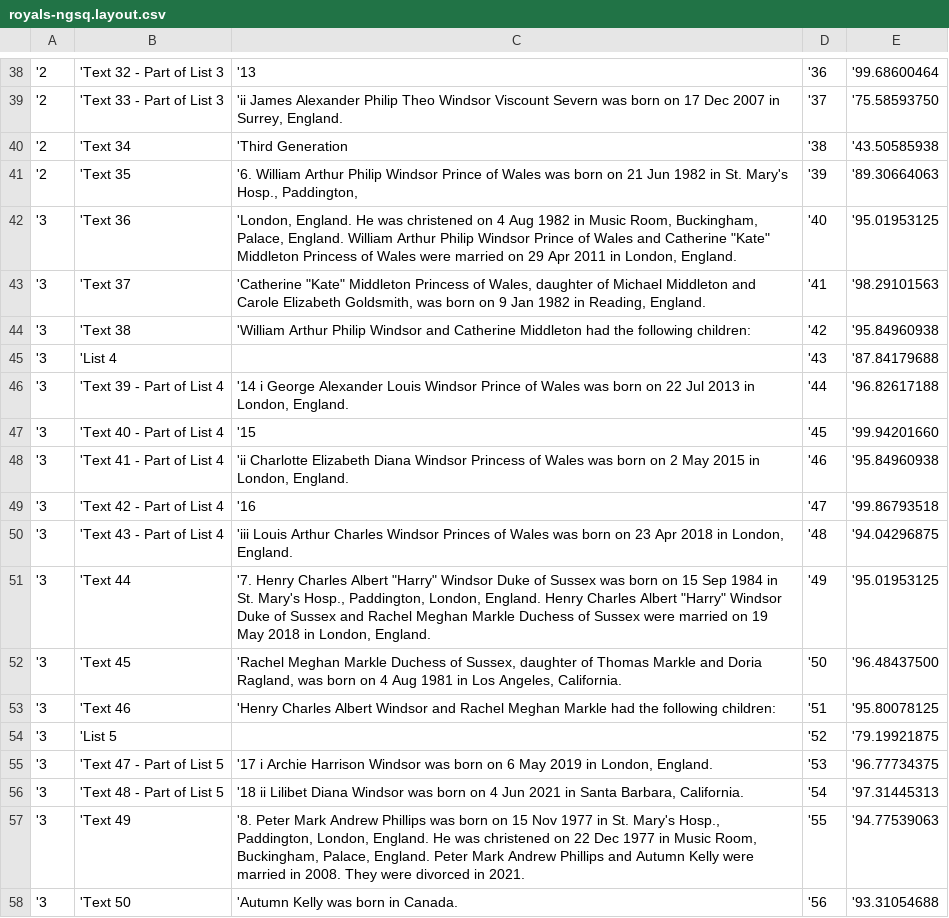
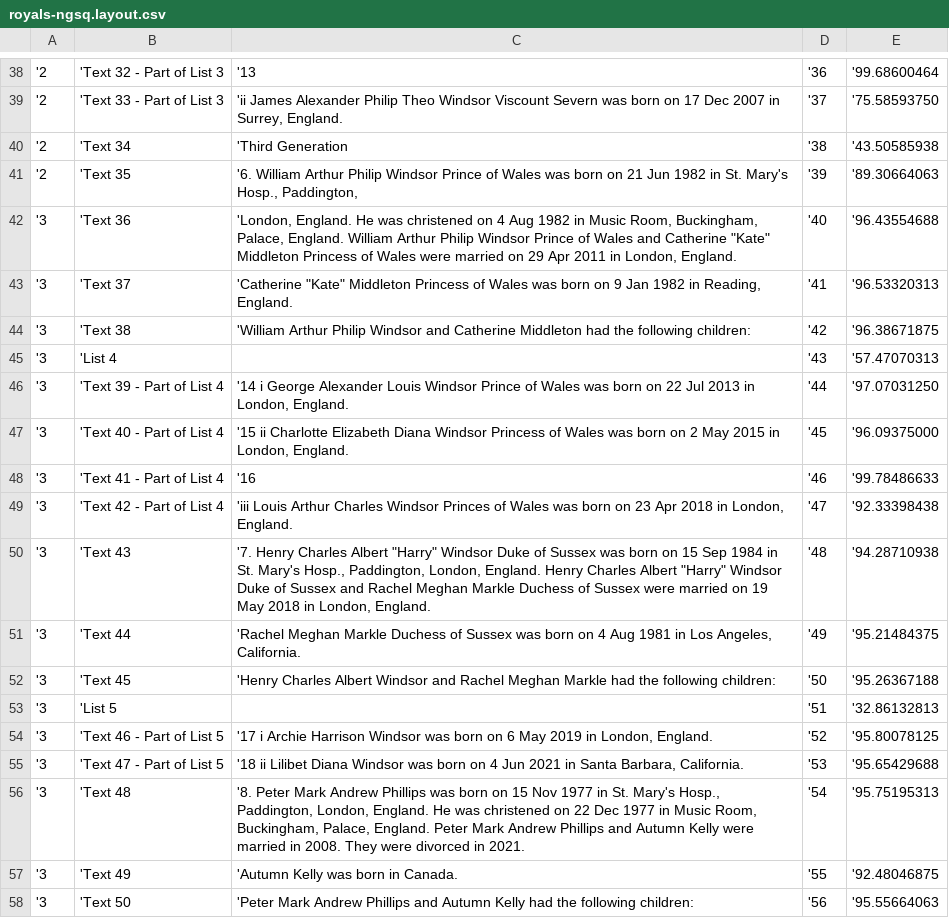
Before and after one commit to johnandrea/ngsq2gedcom, a CSV file: examples/royals-ngsq.layout.csv, drawn as a sheet; only a part is shown, gaps mark what is left out; the diff covers the shown part only.

Commit message:
output from AWS Textract

```diff
--- a/examples/royals-ngsq.layout.csv
+++ b/examples/royals-ngsq.layout.csv
@@ -41,18 +41,18 @@
 '2,'Text 35,"'6. William Arthur Philip Windsor Prince of Wales was born on 21 Jun 1982 in St. Mary's Hosp., Paddington,",'39,'89.30664063
-'3,'Text 36,"'London, England. He was christened on 4 Aug 1982 in Music Room, Buckingham, Palace, England. William Arthur Philip Windsor Prince of Wales and Catherine ""Kate"" Middleton Princess of Wales were married on 29 Apr 2011 in London, England.",'40,'95.01953125
-'3,'Text 37,"'Catherine ""Kate"" Middleton Princess of Wales, daughter of Michael Middleton and Carole Elizabeth Goldsmith, was born on 9 Jan 1982 in Reading, England.",'41,'98.29101563
-'3,'Text 38,"'William Arthur Philip Windsor and Catherine Middleton had the following children:",'42,'95.84960938
-'3,'List 4,"",'43,'87.84179688
-'3,'Text 39 - Part of List 4,"'14 i George Alexander Louis Windsor Prince of Wales was born on 22 Jul 2013 in London, England.",'44,'96.82617188
-'3,'Text 40 - Part of List 4,"'15",'45,'99.94201660
-'3,'Text 41 - Part of List 4,"'ii Charlotte Elizabeth Diana Windsor Princess of Wales was born on 2 May 2015 in London, England.",'46,'95.84960938
-'3,'Text 42 - Part of List 4,"'16",'47,'99.86793518
-'3,'Text 43 - Part of List 4,"'iii Louis Arthur Charles Windsor Princes of Wales was born on 23 Apr 2018 in London, England.",'48,'94.04296875
-'3,'Text 44,"'7. Henry Charles Albert ""Harry"" Windsor Duke of Sussex was born on 15 Sep 1984 in St. Mary's Hosp., Paddington, London, England. Henry Charles Albert ""Harry"" Windsor Duke of Sussex and Rachel Meghan Markle Duchess of Sussex were married on 19 May 2018 in London, England.",'49,'95.01953125
-'3,'Text 45,"'Rachel Meghan Markle Duchess of Sussex, daughter of Thomas Markle and Doria Ragland, was born on 4 Aug 1981 in Los Angeles, California.",'50,'96.48437500
-'3,'Text 46,"'Henry Charles Albert Windsor and Rachel Meghan Markle had the following children:",'51,'95.80078125
-'3,'List 5,"",'52,'79.19921875
-'3,'Text 47 - Part of List 5,"'17 i Archie Harrison Windsor was born on 6 May 2019 in London, England.",'53,'96.77734375
-'3,'Text 48 - Part of List 5,"'18 ii Lilibet Diana Windsor was born on 4 Jun 2021 in Santa Barbara, California.",'54,'97.31445313
-'3,'Text 49,"'8. Peter Mark Andrew Phillips was born on 15 Nov 1977 in St. Mary's Hosp., Paddington, London, England. He was christened on 22 Dec 1977 in Music Room, Buckingham, Palace, England. Peter Mark Andrew Phillips and Autumn Kelly were married in 2008. They were divorced in 2021.",'55,'94.77539063
-'3,'Text 50,"'Autumn Kelly was born in Canada.",'56,'93.31054688
+'3,'Text 36,"'London, England. He was christened on 4 Aug 1982 in Music Room, Buckingham, Palace, England. William Arthur Philip Windsor Prince of Wales and Catherine ""Kate"" Middleton Princess of Wales were married on 29 Apr 2011 in London, England.",'40,'96.43554688
+'3,'Text 37,"'Catherine ""Kate"" Middleton Princess of Wales was born on 9 Jan 1982 in Reading, England.",'41,'96.53320313
+'3,'Text 38,"'William Arthur Philip Windsor and Catherine Middleton had the following children:",'42,'96.38671875
+'3,'List 4,"",'43,'57.47070313
+'3,'Text 39 - Part of List 4,"'14 i George Alexander Louis Windsor Prince of Wales was born on 22 Jul 2013 in London, England.",'44,'97.07031250
+'3,'Text 40 - Part of List 4,"'15 ii Charlotte Elizabeth Diana Windsor Princess of Wales was born on 2 May 2015 in London, England.",'45,'96.09375000
+'3,'Text 41 - Part of List 4,"'16",'46,'99.78486633
+'3,'Text 42 - Part of List 4,"'iii Louis Arthur Charles Windsor Princes of Wales was born on 23 Apr 2018 in London, England.",'47,'92.33398438
+'3,'Text 43,"'7. Henry Charles Albert ""Harry"" Windsor Duke of Sussex was born on 15 Sep 1984 in St. Mary's Hosp., Paddington, London, England. Henry Charles Albert ""Harry"" Windsor Duke of Sussex and Rachel Meghan Markle Duchess of Sussex were married on 19 May 2018 in London, England.",'48,'94.28710938
+'3,'Text 44,"'Rachel Meghan Markle Duchess of Sussex was born on 4 Aug 1981 in Los Angeles, California.",'49,'95.21484375
+'3,'Text 45,"'Henry Charles Albert Windsor and Rachel Meghan Markle had the following children:",'50,'95.26367188
+'3,'List 5,"",'51,'32.86132813
+'3,'Text 46 - Part of List 5,"'17 i Archie Harrison Windsor was born on 6 May 2019 in London, England.",'52,'95.80078125
+'3,'Text 47 - Part of List 5,"'18 ii Lilibet Diana Windsor was born on 4 Jun 2021 in Santa Barbara, California.",'53,'95.65429688
+'3,'Text 48,"'8. Peter Mark Andrew Phillips was born on 15 Nov 1977 in St. Mary's Hosp., Paddington, London, England. He was christened on 22 Dec 1977 in Music Room, Buckingham, Palace, England. Peter Mark Andrew Phillips and Autumn Kelly were married in 2008. They were divorced in 2021.",'54,'95.75195313
+'3,'Text 49,"'Autumn Kelly was born in Canada.",'55,'92.48046875
+'3,'Text 50,"'Peter Mark Andrew Phillips and Autumn Kelly had the following children:",'56,'95.55664063
```
Also changed, not shown: 4 added rows, 4 removed rows and 56 edited cells elsewhere in this file.
